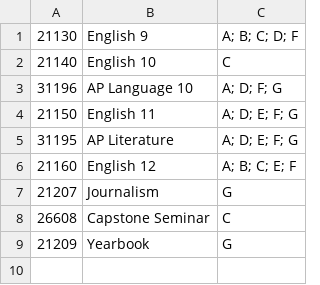
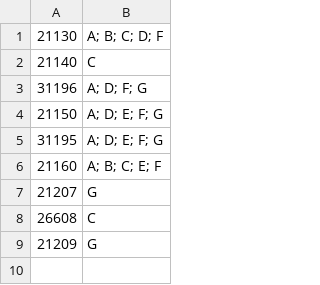
Before and after one commit to ArenaPlanning/ArenaPlanning.github.io, a CSV file: schedule.csv, drawn as a sheet; only a part is shown; the diff names each change by its address in the sheet, - before the commit and + after, or states it on an @@ line.

```diff
--- a/schedule.csv
+++ b/schedule.csv
-column B, rows 1-9: English 9 | English 10 | AP Language 10 | English 11 | AP Literature | English 12 | Journalism | Capstone Seminar | Yearbook
```
Also changed, not shown: 1 other file.
